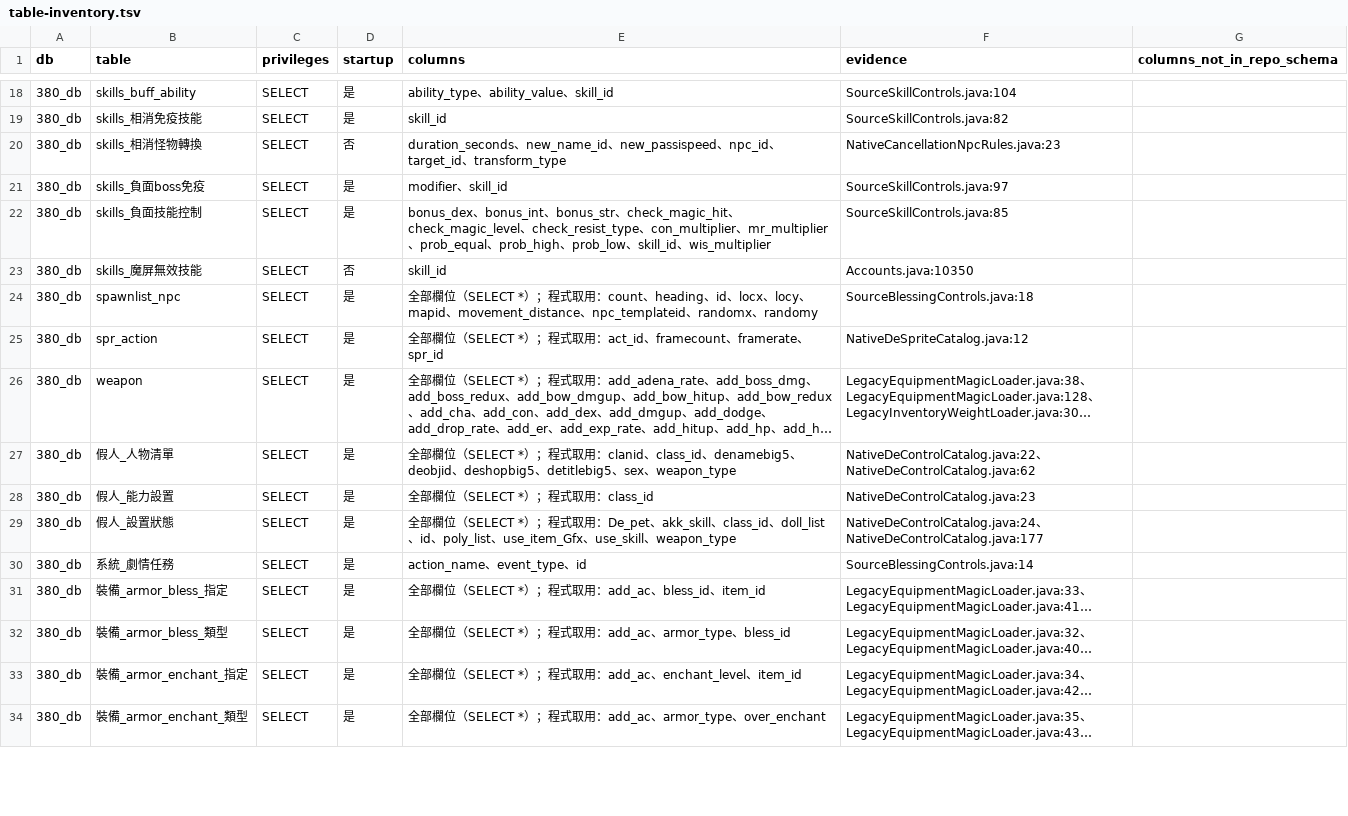
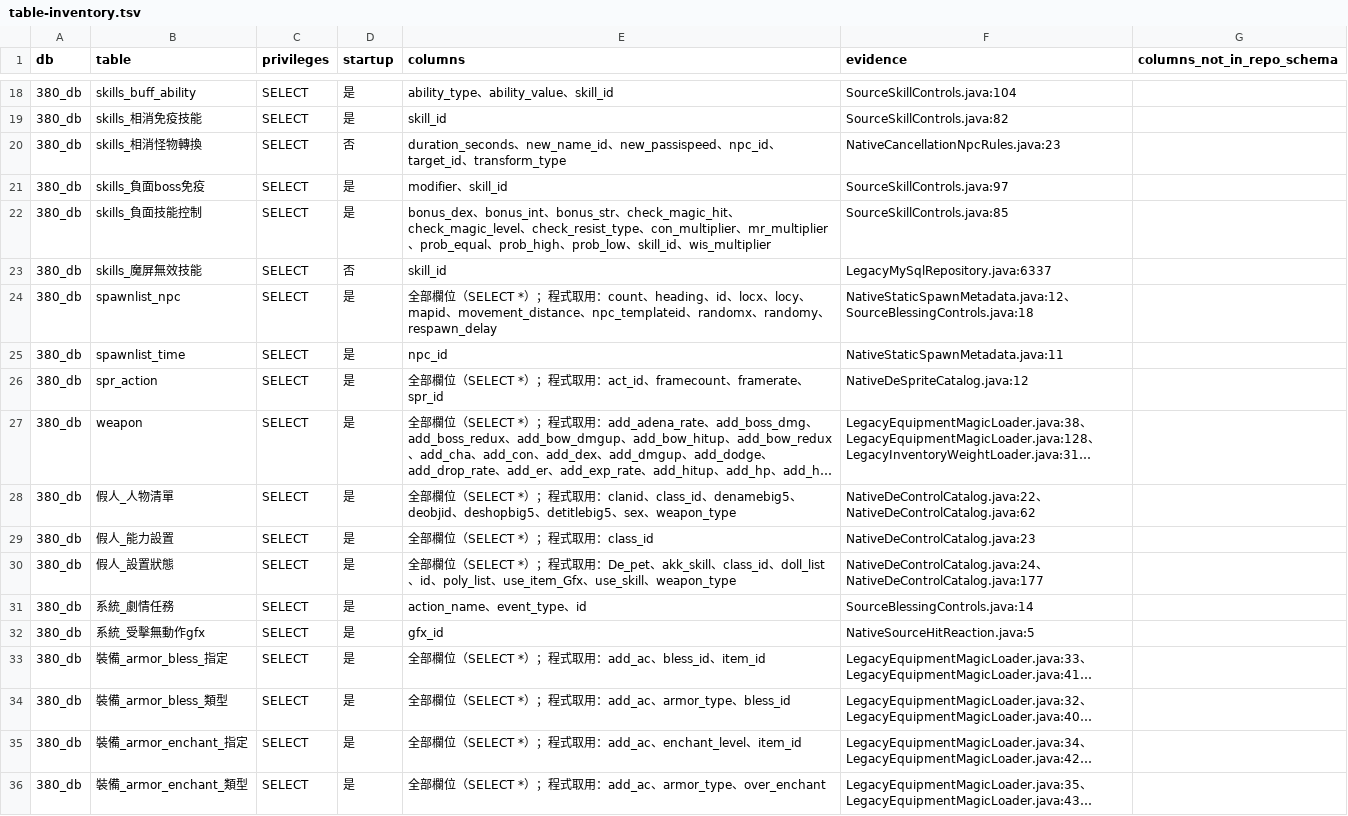
Before and after one commit to chaoren0418-arch/lito-launcher-server, a TSV file: tools/db-grants/generated/table-inventory.tsv, drawn as a sheet; only a part is shown, gaps mark what is left out; long unchanged cells end in …; addresses are those after the commit; the diff covers the shown part only; the diff names each change by its address in the sheet, - before the commit and + after, or states it on an @@ line.

Commit message:
task #379: T128 M4 驗收準備——存取清單重產、schema 靜態預檢、實驗庫準備／核對／資料前置 SQL、tools/acceptance 腳本與 CI

```diff
--- a/tools/db-grants/generated/table-inventory.tsv
+++ b/tools/db-grants/generated/table-inventory.tsv
-F23 (evidence): Accounts.java:10350
+F23 (evidence): LegacyMySqlRepository.java:6337
-E24 (columns): …、randomy
+E24 (columns): …、randomy、respawn_delay
-F24 (evidence): SourceBlessingControls.java:18
+F24 (evidence): NativeStaticSpawnMetadata.java:12、SourceBlessingControls.java:18
+row 25: 380_db | spawnlist_time | SELECT | 是 | npc_id | NativeStaticSpawnMetadata.java:11
-F27 (evidence): …LegacyEquipmentMagicLoader.java:128、LegacyInventoryWeightLoader.java:30…
+F27 (evidence): …LegacyEquipmentMagicLoader.java:128、LegacyInventoryWeightLoader.java:31…
+row 32: 380_db | 系統_受擊無動作gfx | SELECT | 是 | gfx_id | NativeSourceHitReaction.java:5
```
Also changed, not shown: 48 edited cells elsewhere in this file, tools/db-grants/generated/excluded.tsv, 27 other files.
